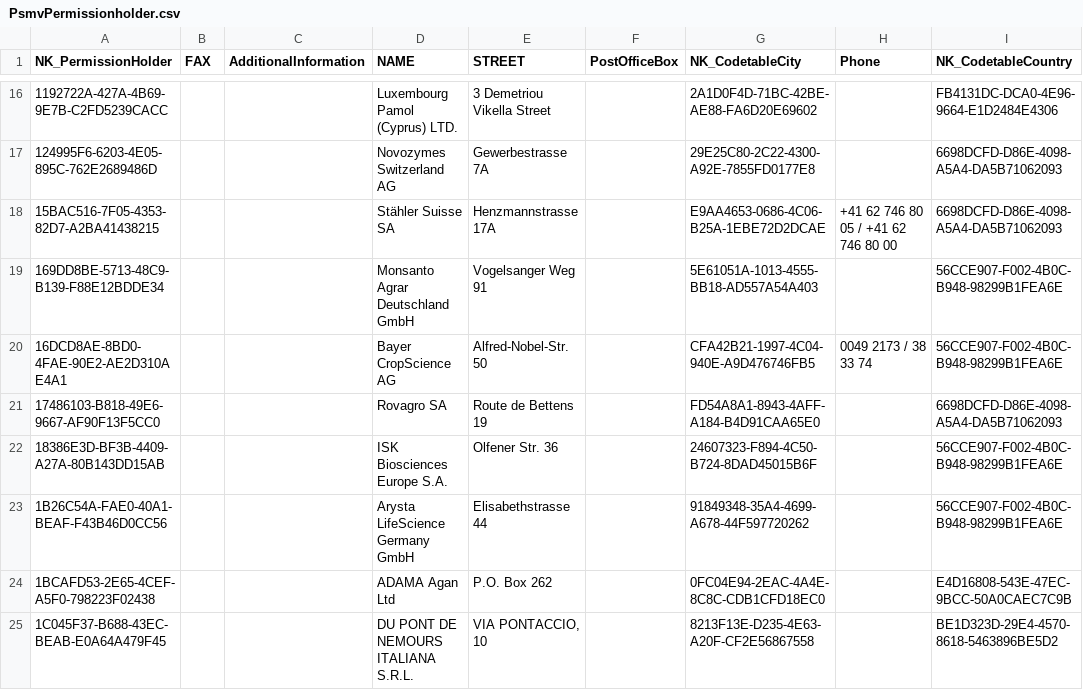
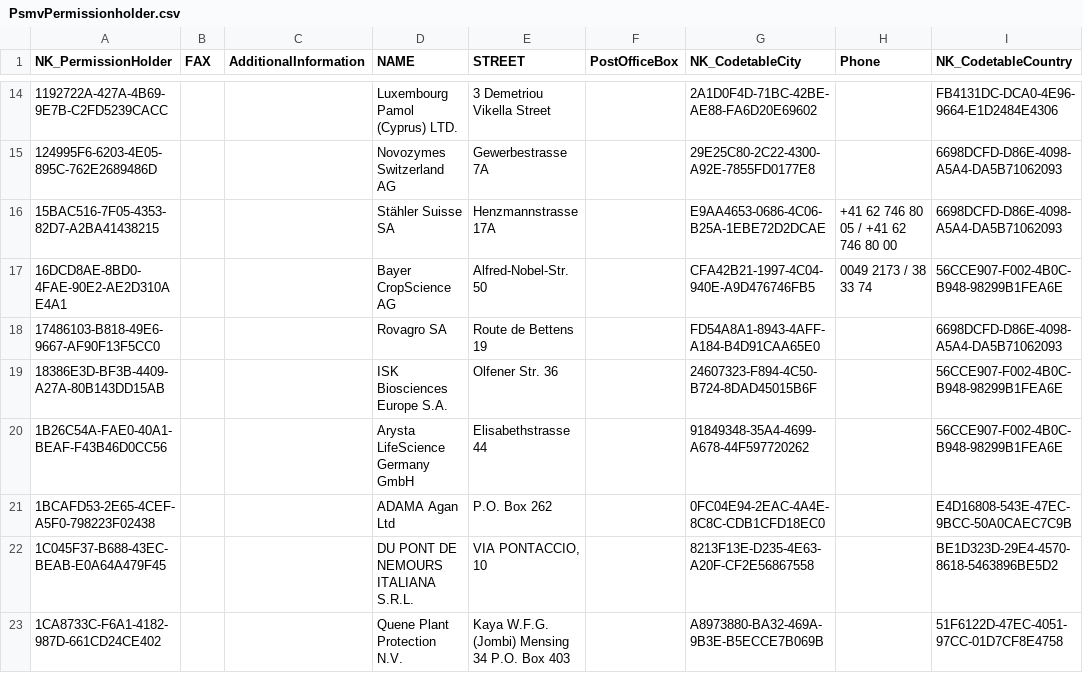
Before and after one commit to BLV-OSAV-USAV/PSMV-RDF, a CSV file: data/raw/PsmvPermissionholder.csv, drawn as a sheet; only a part is shown, gaps mark what is left out; the shorter side is filled out with more unchanged rows; removed rows and columns are numbered as before the commit, all else as after; the diff covers the shown part only; the diff names each change by its address in the sheet, - before the commit and + after, or states it on an @@ line.

```diff
--- a/data/raw/PsmvPermissionholder.csv
+++ b/data/raw/PsmvPermissionholder.csv
-row 19: 169DD8BE-5713-48C9-B139-F88E12BDDE34 |  |  | Monsanto Agrar Deutschland GmbH | Vogelsanger Weg 91 |  | 5E61051A-1013-4555-BB18-AD557A54A403 |  | 56CCE907-F002-4B0C-B948-98299B1FEA6E
```
Also changed, not shown: 9 added rows, 12 removed rows and 14 edited cells elsewhere in this file, data/raw/ProductDangerSymbol.csv, data/raw/ProductFormulationCode.csv, 16 other files.
